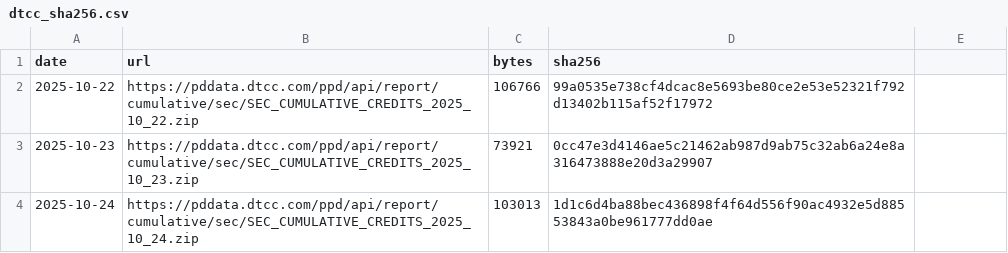
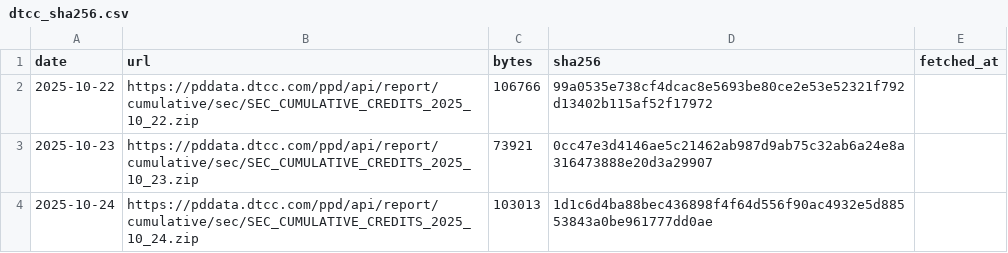
Before and after one commit to gagattzo/acsi-lab, a CSV file: manifests/dtcc_sha256.csv, drawn as a sheet; only a part is shown; the diff names each change by its address in the sheet, - before the commit and + after, or states it on an @@ line.

```diff
--- a/manifests/dtcc_sha256.csv
+++ b/manifests/dtcc_sha256.csv
-E1: (empty)
+E1: fetched_at
```
Also changed, not shown: 14 other files.
